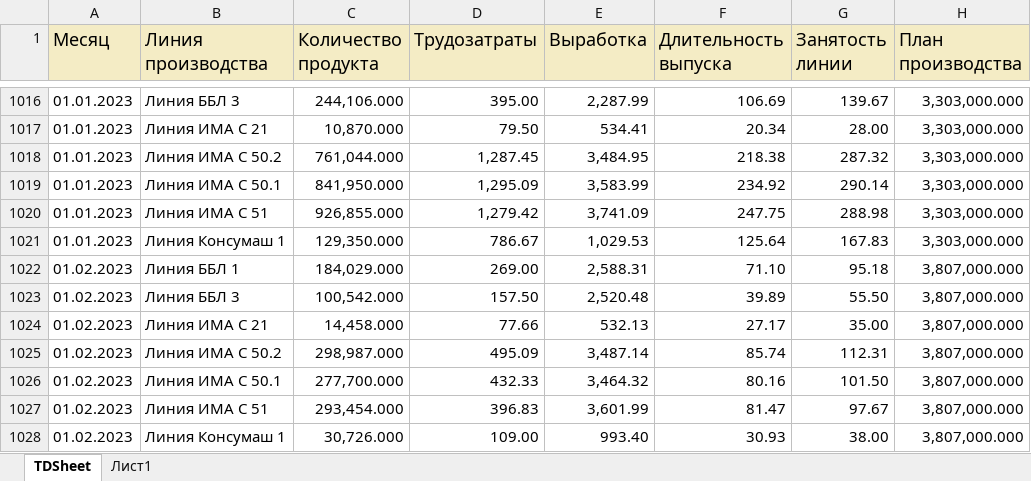
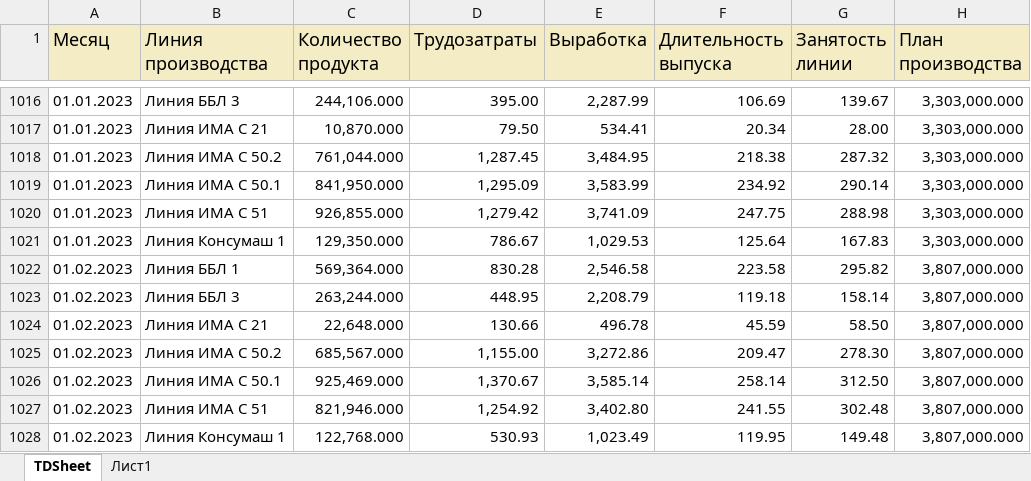
Before and after one commit to andreykoz82/KPI-PBI, an Excel workbook: 2_stage.xlsx, sheet TDSheet, drawn as a sheet; only a part is shown, gaps mark what is left out; values as stored, in another font and other column widths than the file's, no borders; removed rows and columns are numbered as before the commit, all else as after; the diff names each change by its address in the sheet, - before the commit and + after, or states it on an @@ line.

Commit message:
modified:   1_satge_volume.xlsx 	modified:   1_stage.xlsx 	modified:   2_stage.xlsx 	modified:   2_stage_volume.xlsx 	modified:   actual_items.xlsx 	modified:   defectura.xlsx 	modified:   expenses.xlsx 	modified:   finish_goods_stocks.xlsx 	renamed:    time_series_01_23.pkl -> forecast/time_series_01_23.pkl 	modified:   raw_mat_bad_stock.xlsx 	modified:   report.pbix 	modified:   sales_extend.xlsx 	modified:   stock_analysis.ipynb 	modified:   stock_analysis.xlsx 	new file:   time_series_02_23.pkl

```diff
--- a/2_stage.xlsx (sheet TDSheet)
+++ b/2_stage.xlsx (sheet TDSheet)
-row 1022: 01.02.2023 | Линия ББЛ 1 | 184,029.000 | 269.00 | 2,588.31 | 71.10 | 95.18 | 3,807,000.000
-row 1023: 01.02.2023 | Линия ББЛ 3 | 100,542.000 | 157.50 | 2,520.48 | 39.89 | 55.50 | 3,807,000.000
-row 1024: 01.02.2023 | Линия ИМА C 21 | 14,458.000 | 77.66 | 532.13 | 27.17 | 35.00 | 3,807,000.000
-row 1025: 01.02.2023 | Линия ИМА C 50.2 | 298,987.000 | 495.09 | 3,487.14 | 85.74 | 112.31 | 3,807,000.000
-row 1026: 01.02.2023 | Линия ИМА С 50.1 | 277,700.000 | 432.33 | 3,464.32 | 80.16 | 101.50 | 3,807,000.000
-row 1027: 01.02.2023 | Линия ИМА С 51 | 293,454.000 | 396.83 | 3,601.99 | 81.47 | 97.67 | 3,807,000.000
-row 1028: 01.02.2023 | Линия Консумаш 1 | 30,726.000 | 109.00 | 993.40 | 30.93 | 38.00 | 3,807,000.000
+row 1022: 01.02.2023 | Линия ББЛ 1 | 569,364.000 | 830.28 | 2,546.58 | 223.58 | 295.82 | 3,807,000.000
+row 1023: 01.02.2023 | Линия ББЛ 3 | 263,244.000 | 448.95 | 2,208.79 | 119.18 | 158.14 | 3,807,000.000
+row 1024: 01.02.2023 | Линия ИМА C 21 | 22,648.000 | 130.66 | 496.78 | 45.59 | 58.50 | 3,807,000.000
+row 1025: 01.02.2023 | Линия ИМА C 50.2 | 685,567.000 | 1,155.00 | 3,272.86 | 209.47 | 278.30 | 3,807,000.000
+row 1026: 01.02.2023 | Линия ИМА С 50.1 | 925,469.000 | 1,370.67 | 3,585.14 | 258.14 | 312.50 | 3,807,000.000
+row 1027: 01.02.2023 | Линия ИМА С 51 | 821,946.000 | 1,254.92 | 3,402.80 | 241.55 | 302.48 | 3,807,000.000
+row 1028: 01.02.2023 | Линия Консумаш 1 | 122,768.000 | 530.93 | 1,023.49 | 119.95 | 149.48 | 3,807,000.000
```
Also changed, not shown: 1_satge_volume.xlsx, 2_stage_volume.xlsx, 12 other files.
